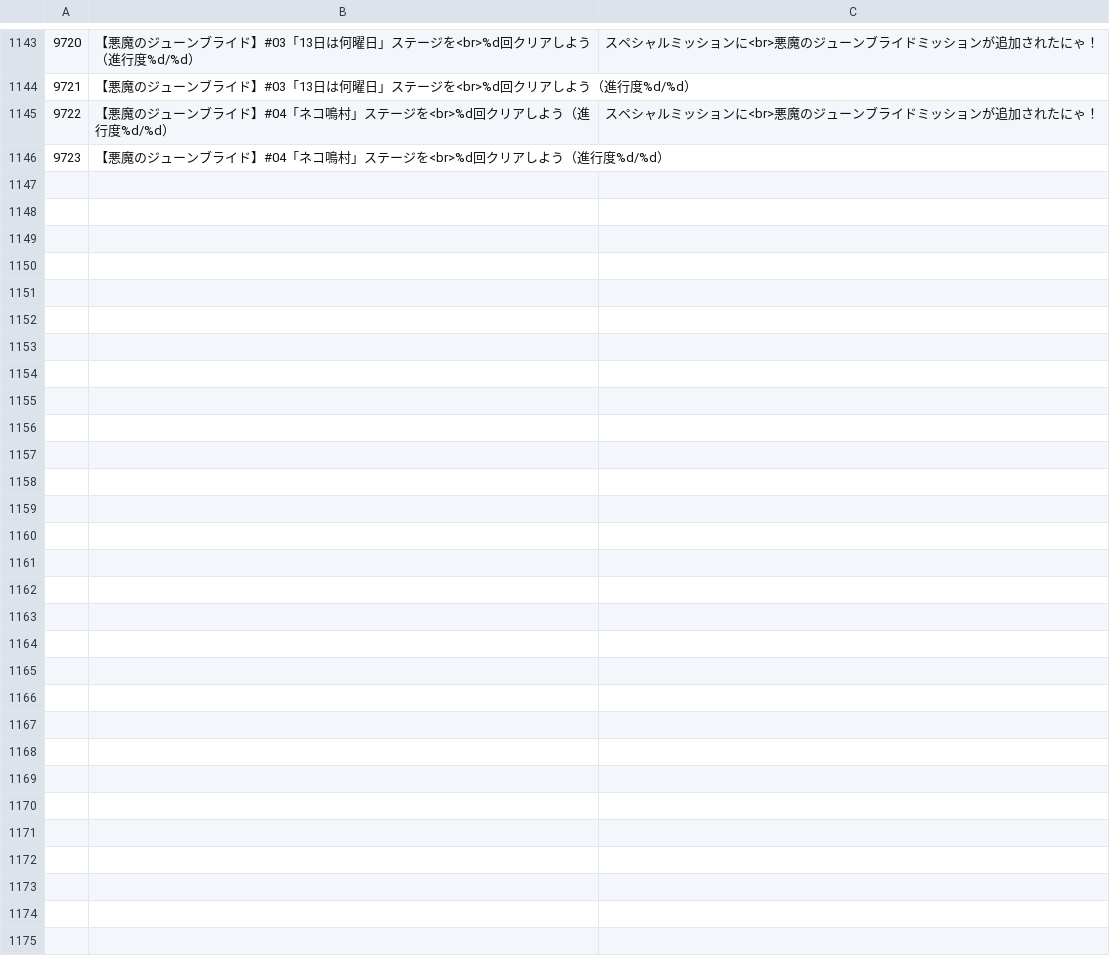
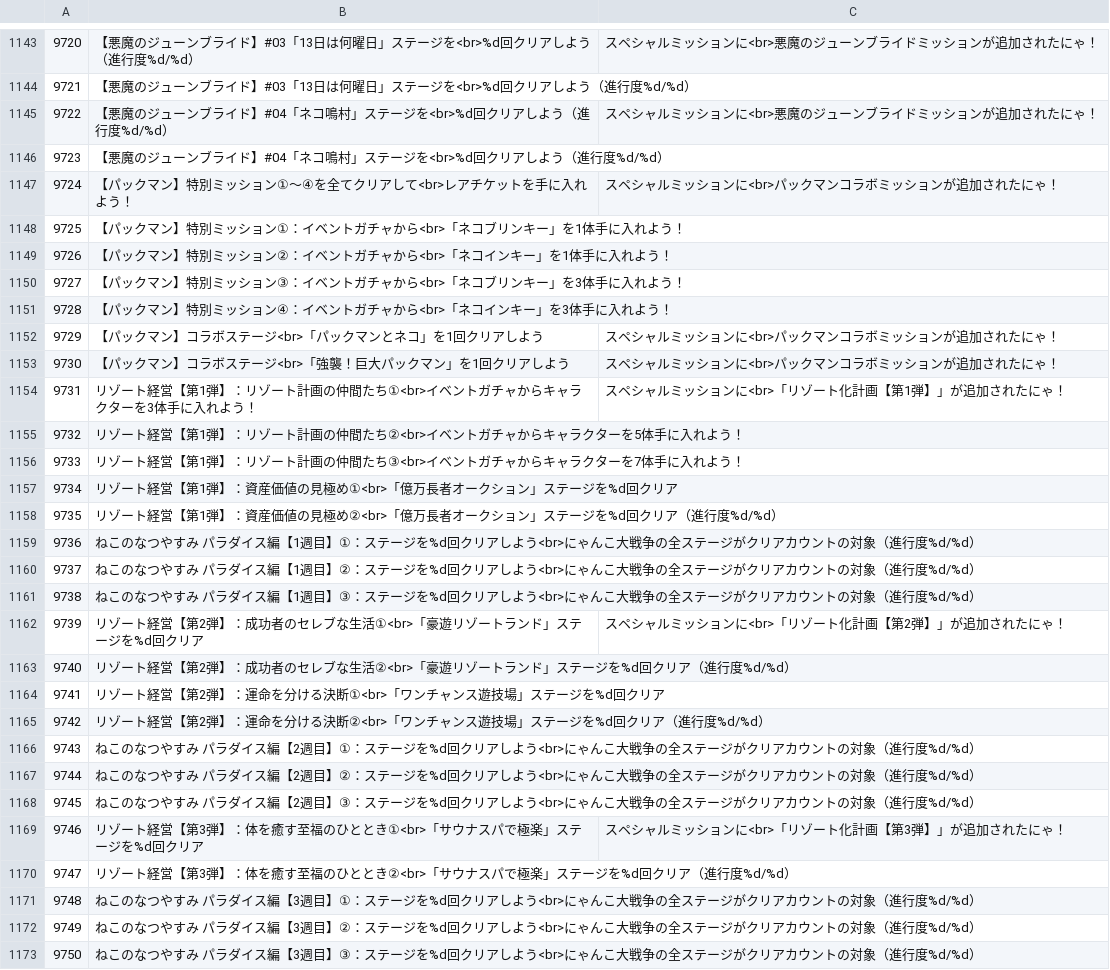
Before and after one commit to sinsuirakv0/KBC-rakv0-event, a CSV file: data/Mission_Name.csv, drawn as a sheet; only a part is shown, gaps mark what is left out; the diff names each change by its address in the sheet, - before the commit and + after, or states it on an @@ line.

```diff
--- a/data/Mission_Name.csv
+++ b/data/Mission_Name.csv
+row 1147: 9724 | 【パックマン】特別ミッション①～④を全てクリアして<br>レアチケットを手に入れよう！ | スペシャルミッションに<br>パックマンコラボミッションが追加されたにゃ！
+row 1148: 9725 | 【パックマン】特別ミッション①：イベントガチャから<br>「ネコブリンキー」を1体手に入れよう！
+row 1149: 9726 | 【パックマン】特別ミッション②：イベントガチャから<br>「ネコインキー」を1体手に入れよう！
+row 1150: 9727 | 【パックマン】特別ミッション③：イベントガチャから<br>「ネコブリンキー」を3体手に入れよう！
+row 1151: 9728 | 【パックマン】特別ミッション④：イベントガチャから<br>「ネコインキー」を3体手に入れよう！
+row 1152: 9729 | 【パックマン】コラボステージ<br>「パックマンとネコ」を1回クリアしよう | スペシャルミッションに<br>パックマンコラボミッションが追加されたにゃ！
+row 1153: 9730 | 【パックマン】コラボステージ<br>「強襲！巨大パックマン」を1回クリアしよう | スペシャルミッションに<br>パックマンコラボミッションが追加されたにゃ！
+row 1154: 9731 | リゾート経営【第1弾】：リゾート計画の仲間たち①<br>イベントガチャからキャラクターを3体手に入れよう！ | スペシャルミッションに<br>「リゾート化計画【第1弾】」が追加されたにゃ！
+row 1155: 9732 | リゾート経営【第1弾】：リゾート計画の仲間たち②<br>イベントガチャからキャラクターを5体手に入れよう！
+row 1156: 9733 | リゾート経営【第1弾】：リゾート計画の仲間たち③<br>イベントガチャからキャラクターを7体手に入れよう！
+row 1157: 9734 | リゾート経営【第1弾】：資産価値の見極め①<br>「億万長者オークション」ステージを%d回クリア
+row 1158: 9735 | リゾート経営【第1弾】：資産価値の見極め②<br>「億万長者オークション」ステージを%d回クリア（進行度%d/%d）
+row 1159: 9736 | ねこのなつやすみ パラダイス編【1週目】①：ステージを%d回クリアしよう<br>にゃんこ大戦争の全ステージがクリアカウントの対象（進行度%d/%d）
+row 1160: 9737 | ねこのなつやすみ パラダイス編【1週目】②：ステージを%d回クリアしよう<br>にゃんこ大戦争の全ステージがクリアカウントの対象（進行度%d/%d）
+row 1161: 9738 | ねこのなつやすみ パラダイス編【1週目】③：ステージを%d回クリアしよう<br>にゃんこ大戦争の全ステージがクリアカウントの対象（進行度%d/%d）
+row 1162: 9739 | リゾート経営【第2弾】：成功者のセレブな生活①<br>「豪遊リゾートランド」ステージを%d回クリア | スペシャルミッションに<br>「リゾート化計画【第2弾】」が追加されたにゃ！
+row 1163: 9740 | リゾート経営【第2弾】：成功者のセレブな生活②<br>「豪遊リゾートランド」ステージを%d回クリア（進行度%d/%d）
+row 1164: 9741 | リゾート経営【第2弾】：運命を分ける決断①<br>「ワンチャンス遊技場」ステージを%d回クリア
+row 1165: 9742 | リゾート経営【第2弾】：運命を分ける決断②<br>「ワンチャンス遊技場」ステージを%d回クリア（進行度%d/%d）
+row 1166: 9743 | ねこのなつやすみ パラダイス編【2週目】①：ステージを%d回クリアしよう<br>にゃんこ大戦争の全ステージがクリアカウントの対象（進行度%d/%d）
+row 1167: 9744 | ねこのなつやすみ パラダイス編【2週目】②：ステージを%d回クリアしよう<br>にゃんこ大戦争の全ステージがクリアカウントの対象（進行度%d/%d）
+row 1168: 9745 | ねこのなつやすみ パラダイス編【2週目】③：ステージを%d回クリアしよう<br>にゃんこ大戦争の全ステージがクリアカウントの対象（進行度%d/%d）
+row 1169: 9746 | リゾート経営【第3弾】：体を癒す至福のひととき①<br>「サウナスパで極楽」ステージを%d回クリア | スペシャルミッションに<br>「リゾート化計画【第3弾】」が追加されたにゃ！
+row 1170: 9747 | リゾート経営【第3弾】：体を癒す至福のひととき②<br>「サウナスパで極楽」ステージを%d回クリア（進行度%d/%d）
+row 1171: 9748 | ねこのなつやすみ パラダイス編【3週目】①：ステージを%d回クリアしよう<br>にゃんこ大戦争の全ステージがクリアカウントの対象（進行度%d/%d）
+row 1172: 9749 | ねこのなつやすみ パラダイス編【3週目】②：ステージを%d回クリアしよう<br>にゃんこ大戦争の全ステージがクリアカウントの対象（進行度%d/%d）
+row 1173: 9750 | ねこのなつやすみ パラダイス編【3週目】③：ステージを%d回クリアしよう<br>にゃんこ大戦争の全ステージがクリアカウントの対象（進行度%d/%d）
```
Also changed, not shown: data/gatya_e_name.csv, data/gatya_name.csv, 6 other files.
